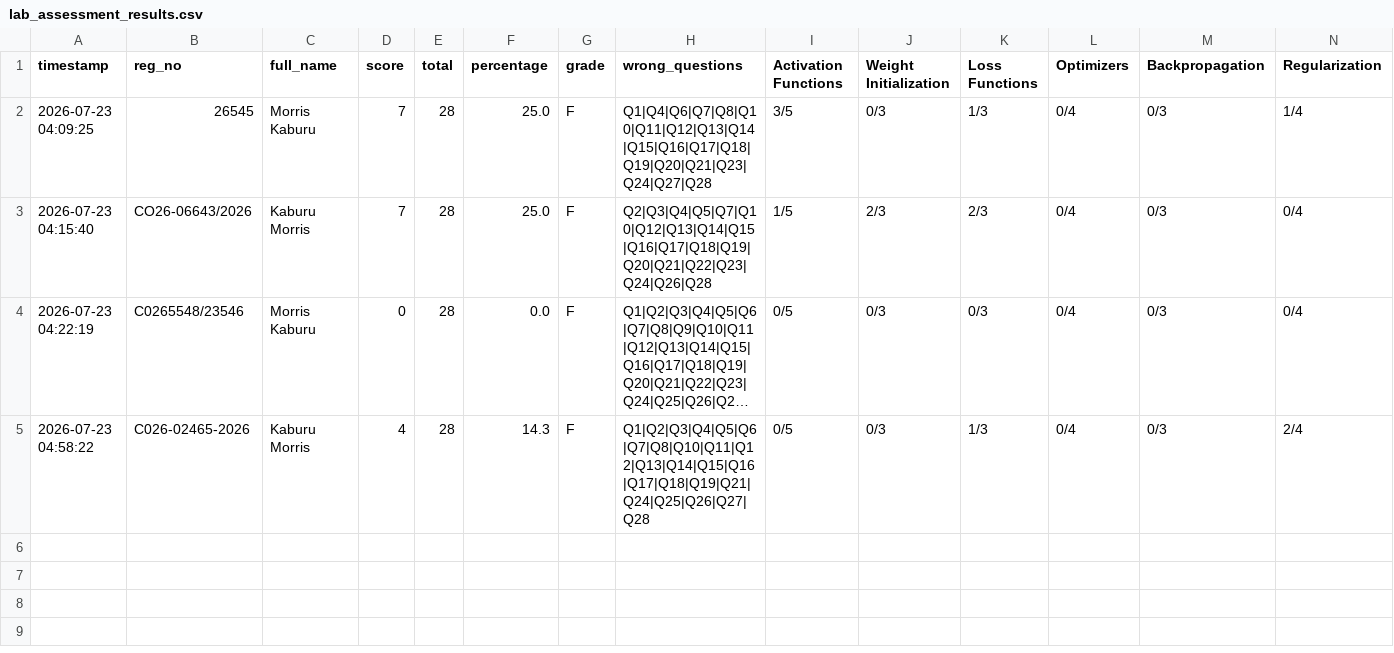
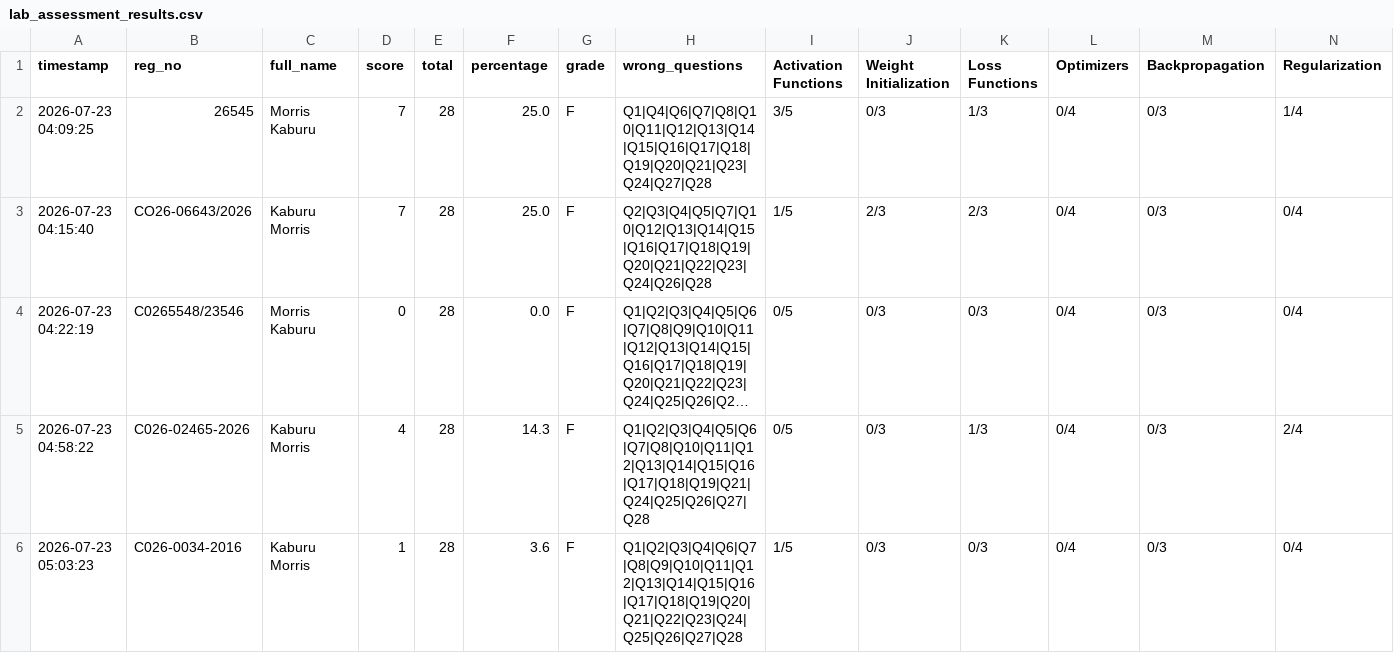
Before and after one commit to sirrom/4th-year-assignments-, a CSV file: lab_results/lab_assessment_results.csv, drawn as a sheet; only a part is shown; long unchanged cells end in …; rows hold the shown columns only; the diff names each change by its address in the sheet, - before the commit and + after, or states it on an @@ line.

Commit message:
Result: C026-0034-2016 1/28 Grade F

```diff
--- a/lab_results/lab_assessment_results.csv
+++ b/lab_results/lab_assessment_results.csv
+row 6: 2026-07-23 05:03:23 | C026-0034-2016 | Kaburu Morris | 1 | 28 | 3.6 | F | Q1|Q2|Q3|Q4|Q6|Q7|Q8|Q9|Q10|Q11|Q12|Q13|Q14|Q15|Q16|Q17|Q18|Q19|Q20|Q21|Q22|Q23|Q24|Q25|Q26|Q27|Q28 | 1/5 | 0/3 | 0/3 | 0/4 | 0/3 | 0/4
```
